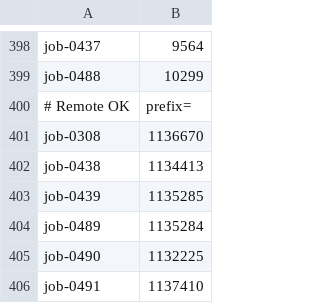
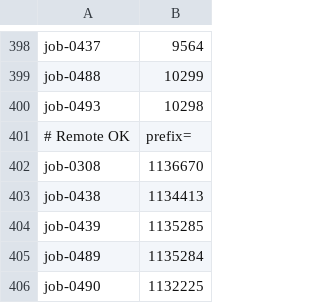
Before and after one commit to stupidkubik/job-searcher, a TSV file: data/index/keys.tsv, drawn as a sheet; only a part is shown, gaps mark what is left out; the shorter side is filled out with more unchanged rows.

```diff
--- a/data/index/keys.tsv
+++ b/data/index/keys.tsv
@@ -399,2 +399,3 @@ job-0437	9564
 job-0488	10299
+job-0493	10298
 # Remote OK	prefix=
```
Also changed, not shown: data/index/known.tsv, data/job_sources.csv, 3 other files.
